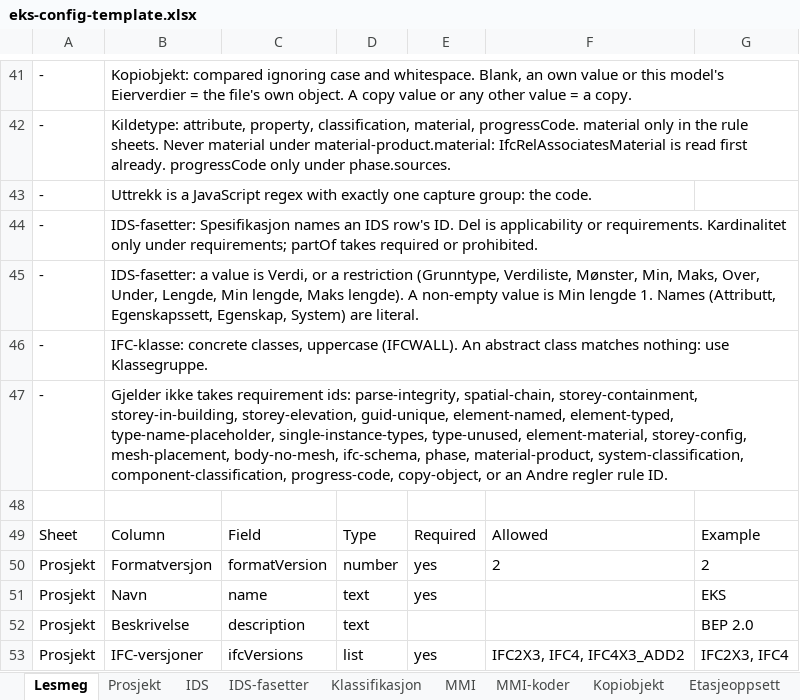
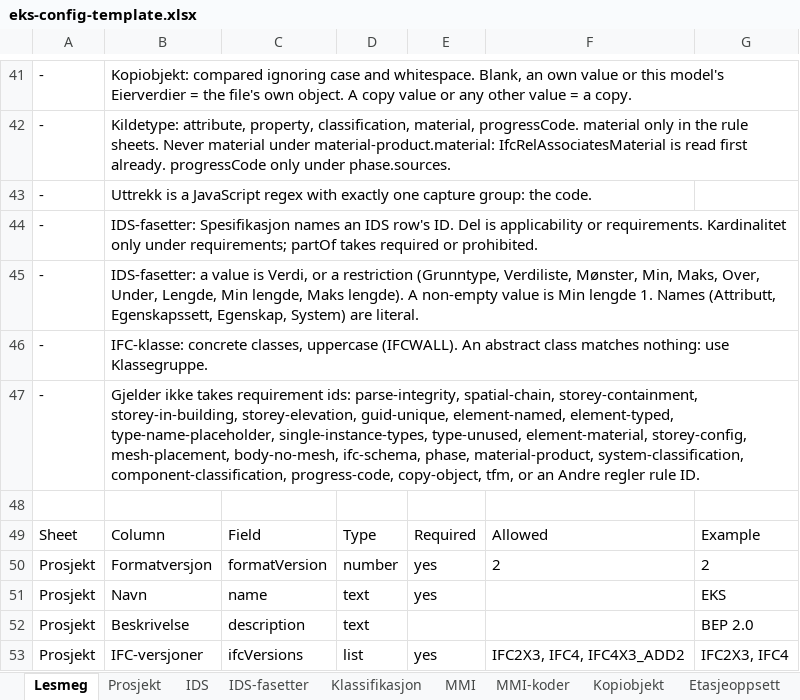
Before and after one commit to Ed-Skiplum/ifc-check, an Excel workbook: examples/eks-config-template.xlsx, sheet Lesmeg, drawn as a sheet; only a part is shown, gaps mark what is left out; values as stored, in another font and other column widths than the file's, no borders; the diff names each change by its address in the sheet, - before the commit and + after, or states it on an @@ line.

```diff
--- a/examples/eks-config-template.xlsx (sheet Lesmeg)
+++ b/examples/eks-config-template.xlsx (sheet Lesmeg)
-B47: …progress-code, copy-object, or an…
+B47: …progress-code, copy-object, tfm, or an…
```
Also changed, not shown: public/eks-config-template.xlsx, 18 other files.
